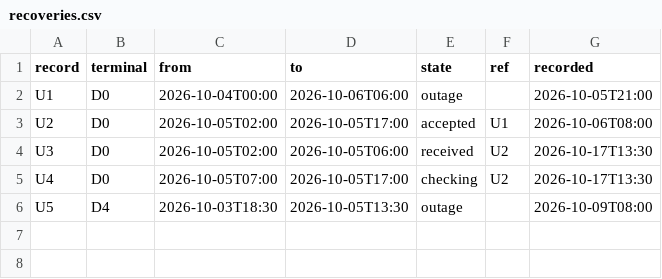
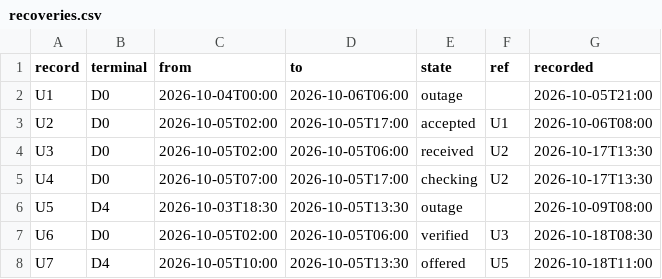
Before and after one commit to rotatinghomew/district-spend-diagnostics, a CSV file: data/recoveries.csv, drawn as a sheet; the diff names each change by its address in the sheet, - before the commit and + after, or states it on an @@ line.

```diff
--- a/data/recoveries.csv
+++ b/data/recoveries.csv
+row 7: U6 | D0 | 2026-10-05T02:00 | 2026-10-05T06:00 | verified | U3 | 2026-10-18T08:30
+row 8: U7 | D4 | 2026-10-05T10:00 | 2026-10-05T13:30 | offered | U5 | 2026-10-18T11:00
```
Also changed, not shown: data/bulletins.csv, data/terminals.csv, 4 other files.
